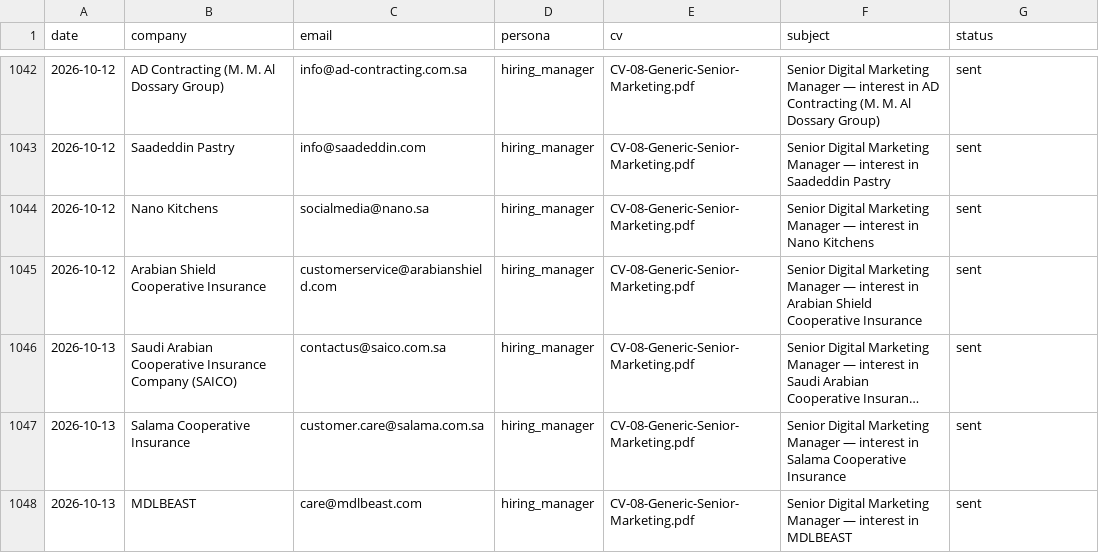
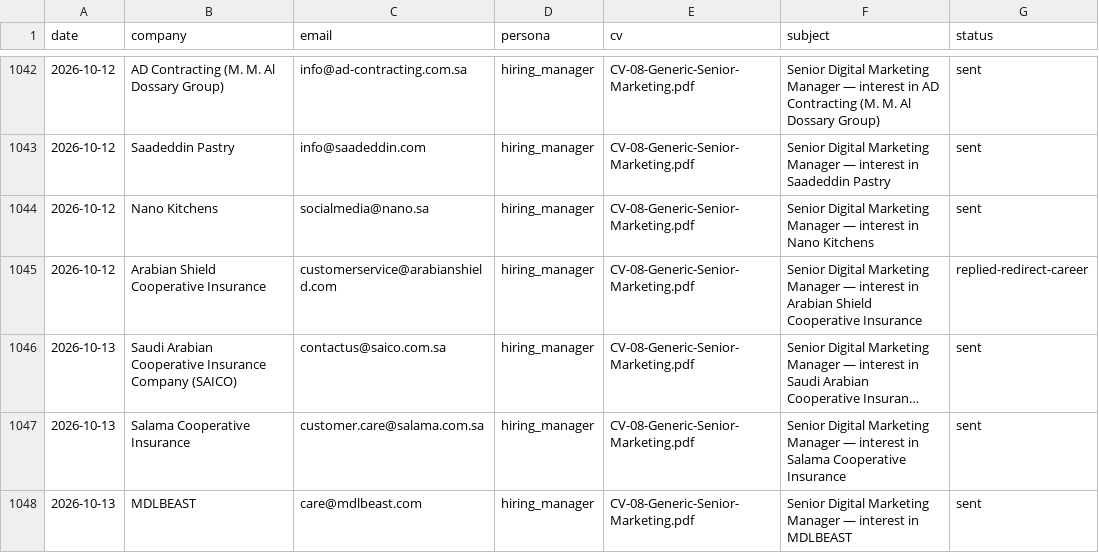
Before and after one commit to Nuredin-Moh/job-madinah, a CSV file: data/sent_history.csv, drawn as a sheet; only a part is shown, gaps mark what is left out; long unchanged cells end in …; the diff names each change by its address in the sheet, - before the commit and + after, or states it on an @@ line.

```diff
--- a/data/sent_history.csv
+++ b/data/sent_history.csv
-G1045 (status): sent
+G1045 (status): replied-redirect-career
```
Also changed, not shown: 2 other files.
